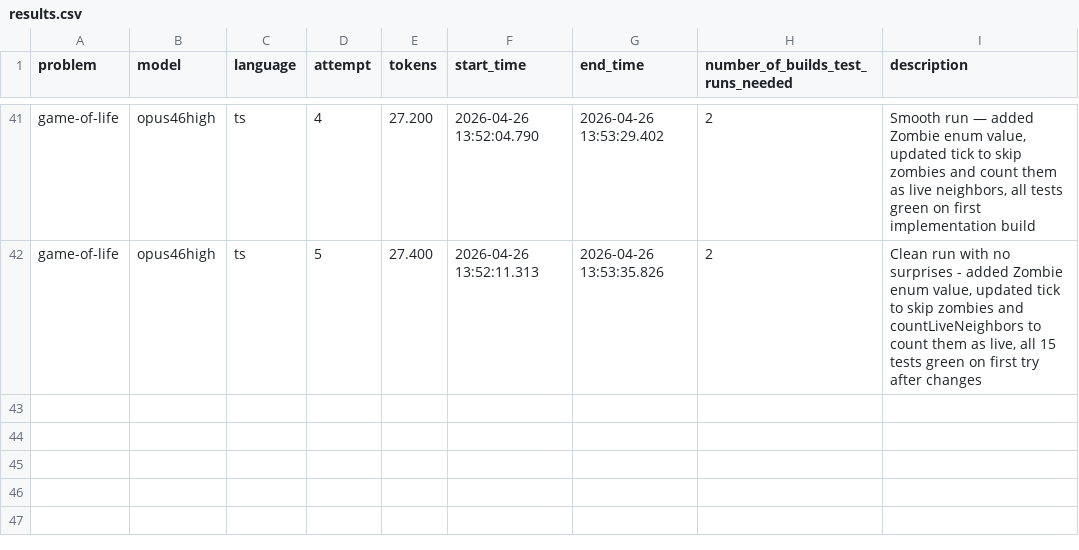
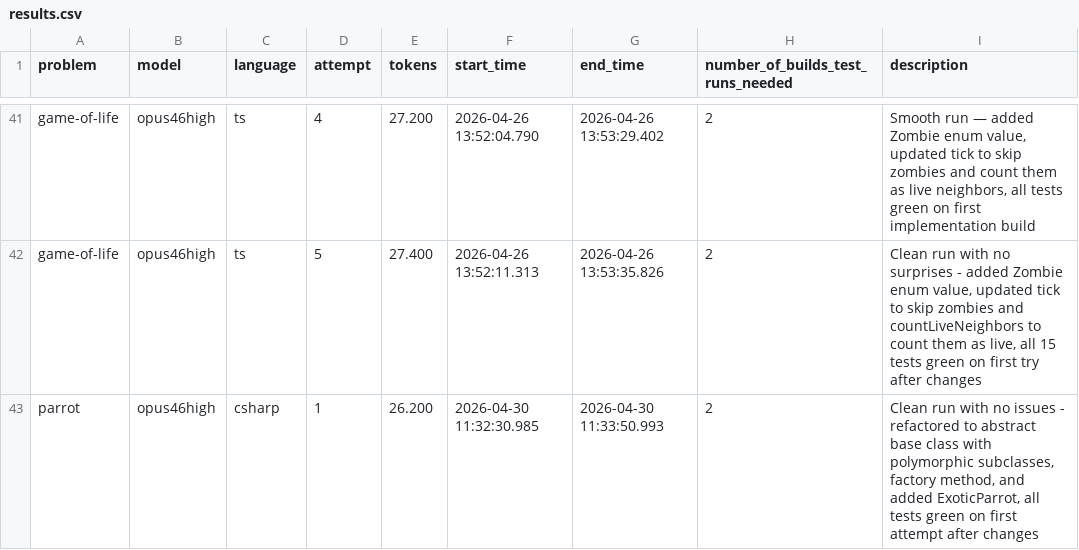
Before and after one commit to jovaneyck/lang-comp, a CSV file: results.csv, drawn as a sheet; only a part is shown, gaps mark what is left out; the diff names each change by its address in the sheet, - before the commit and + after, or states it on an @@ line.

Commit message:
parrot c# 1

```diff
--- a/results.csv
+++ b/results.csv
+row 43: parrot | opus46high | csharp | 1 | 26.200 | 2026-04-30 11:32:30.985 | 2026-04-30 11:33:50.993 | 2 | Clean run with no issues - refactored to abstract base class with polymorphic subclasses, factory method, and added ExoticParrot, all tests green on first attempt after changes
```
Also changed, not shown: 4 other files.
